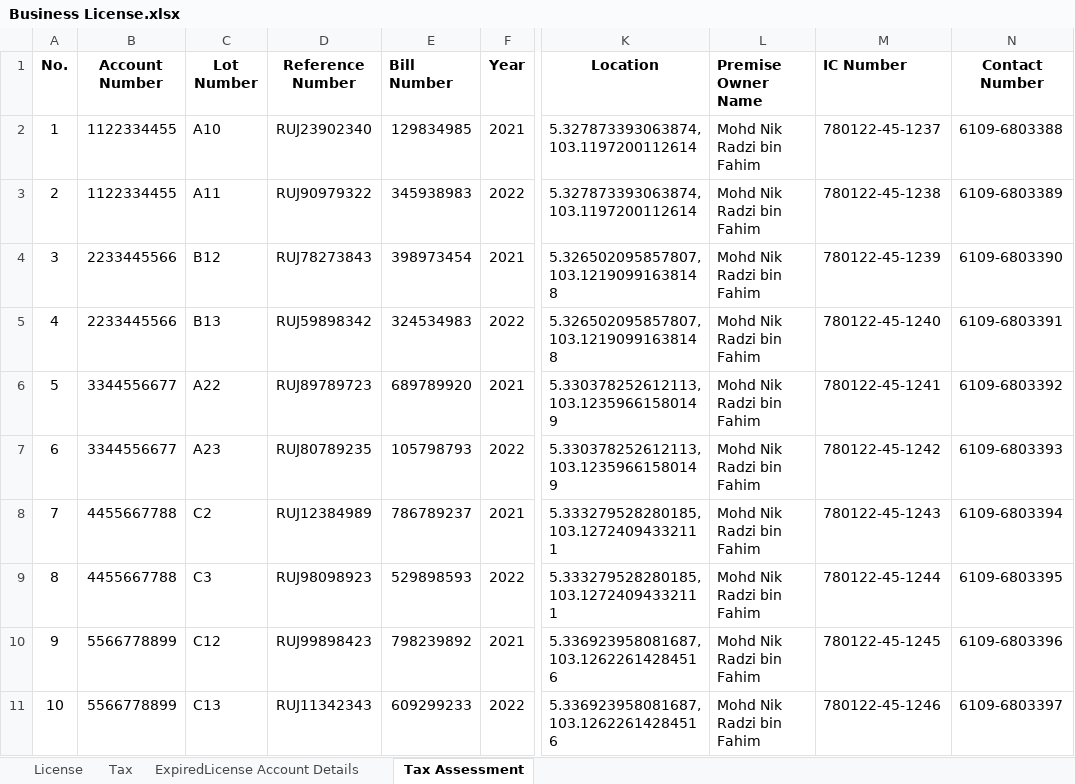
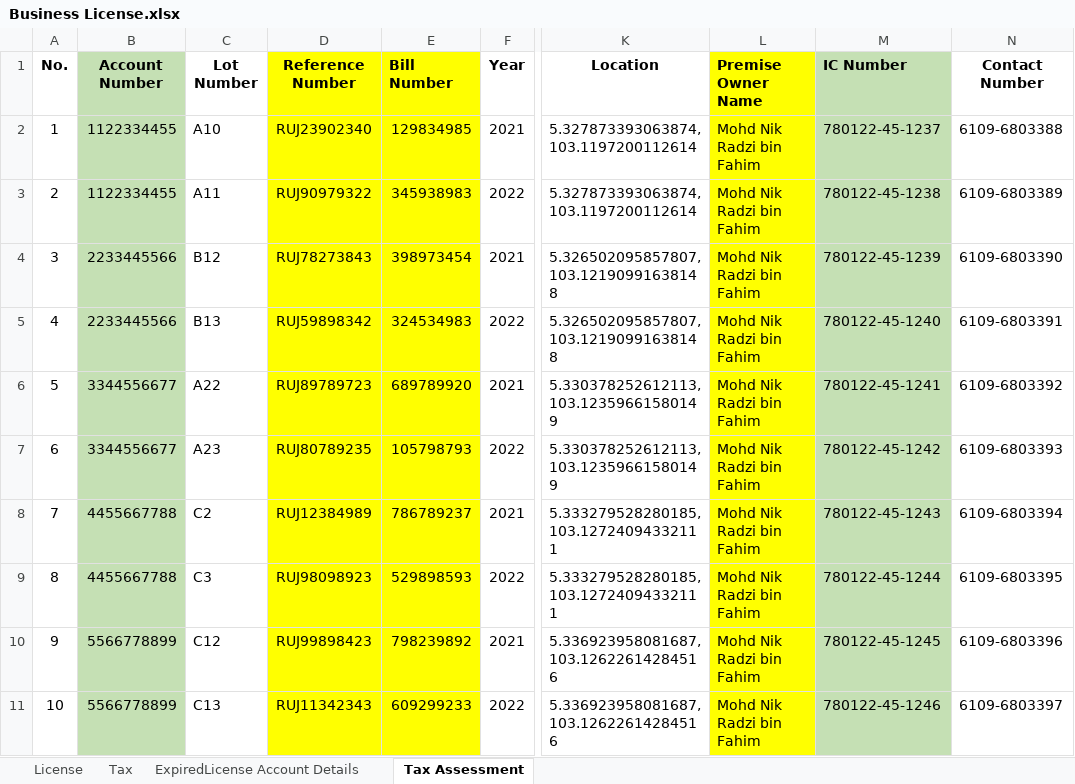
Before and after one commit to davincikab/tax-system, an Excel workbook: public/assets/data/Business License.xlsx, sheet Tax Assessment, drawn as a sheet; only a part is shown, gaps mark what is left out; values as stored, in another font and other column widths than the file's, no borders; the diff names each change by its address in the sheet, - before the commit and + after, or states it on an @@ line.

```diff
--- a/public/assets/data/Business License.xlsx (sheet Tax Assessment)
+++ b/public/assets/data/Business License.xlsx (sheet Tax Assessment)
-B1:B11 fill: none
+B1:B11 fill: #C5E0B4
-D1:E11 fill: none
+D1:E11 fill: #FFFF00
-L1:L11 fill: none
+L1:L11 fill: #FFFF00
-M1:M11 fill: none
+M1:M11 fill: #C5E0B4
```
Also changed, not shown: sheet License, sheet ExpiredLicense Account Details, sheet Tax, 3 other files.
